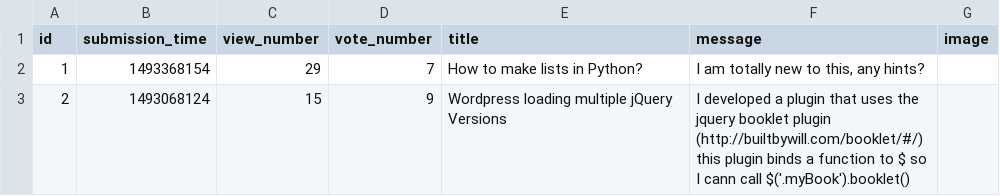
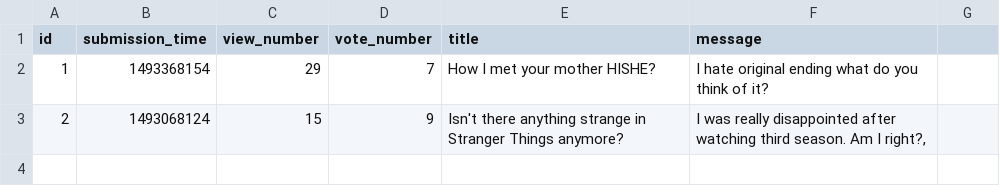
Before and after one commit to xtarzyk/askMate, a CSV file: sample_data/question.csv, drawn as a sheet.

```diff
--- a/sample_data/question.csv
+++ b/sample_data/question.csv
@@ -1,3 +1,4 @@
-id,submission_time,view_number,vote_number,title,message,image
-1,1493368154,29,7,"How to make lists in Python?","I am totally new to this, any hints?",
-2,1493068124,15,9,"Wordpress loading multiple jQuery Versions","I developed a plugin that uses the jquery booklet plugin (http://builtbywill.com/booklet/#/) this plugin binds a function to $ so I cann call $('.myBook').booklet()",
+id,submission_time,view_number,vote_number,title,message
+1,1493368154,29,7,"How I met your mother" HISHE?,"I hate original ending what do you think of it?",
+2,1493068124,15,9,"Isn't there anything strange in Stranger Things anymore?","I was really disappointed after watching third season. Am I right?,
+
```
Also changed, not shown: 4 other files.
